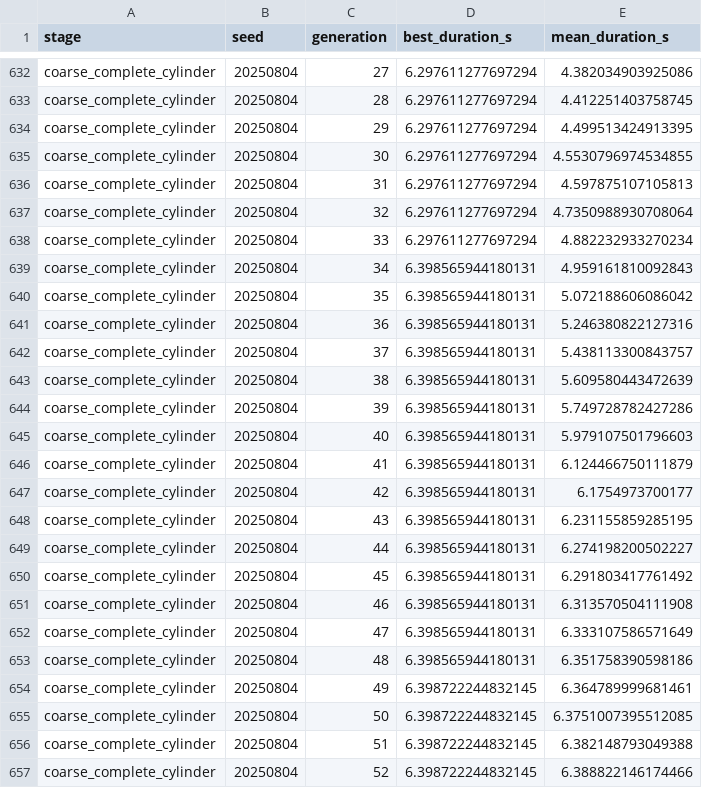
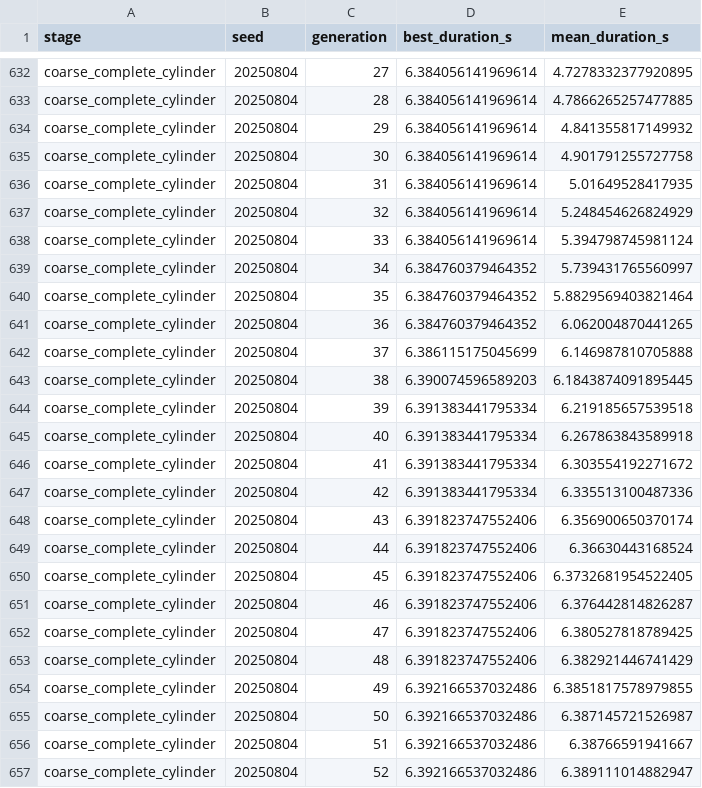
Before and after one commit to David8559/-, a CSV file: 06-Projects/2025国赛A题-烟幕干扰弹投放策略/Code/outputs/problem3_optimization_history.csv, drawn as a sheet; only a part is shown, gaps mark what is left out; the diff covers the shown part only; the diff names each change by its address in the sheet, - before the commit and + after, or states it on an @@ line.

```diff
--- a/06-Projects/2025国赛A题-烟幕干扰弹投放策略/Code/outputs/problem3_optimization_history.csv
+++ b/06-Projects/2025国赛A题-烟幕干扰弹投放策略/Code/outputs/problem3_optimization_history.csv
-D632:D638 (best_duration_s): 6.297611277697294
+D632:D638 (best_duration_s): 6.384056141969614
-E632 (mean_duration_s): 4.382034903925086
+E632 (mean_duration_s): 4.7278332377920895
-E633 (mean_duration_s): 4.412251403758745
+E633 (mean_duration_s): 4.7866265257477885
-E634 (mean_duration_s): 4.499513424913395
+E634 (mean_duration_s): 4.841355817149932
-E635 (mean_duration_s): 4.5530796974534855
+E635 (mean_duration_s): 4.901791255727758
-E636 (mean_duration_s): 4.597875107105813
+E636 (mean_duration_s): 5.01649528417935
-E637 (mean_duration_s): 4.7350988930708064
+E637 (mean_duration_s): 5.248454626824929
-E638 (mean_duration_s): 4.882232933270234
+E638 (mean_duration_s): 5.394798745981124
-D639:D641 (best_duration_s): 6.398565944180131
+D639:D641 (best_duration_s): 6.384760379464352
-E639 (mean_duration_s): 4.959161810092843
+E639 (mean_duration_s): 5.739431765560997
-E640 (mean_duration_s): 5.072188606086042
+E640 (mean_duration_s): 5.8829569403821464
-E641 (mean_duration_s): 5.246380822127316
+E641 (mean_duration_s): 6.062004870441265
-D642 (best_duration_s): 6.398565944180131
+D642 (best_duration_s): 6.386115175045699
-E642 (mean_duration_s): 5.438113300843757
+E642 (mean_duration_s): 6.146987810705888
-D643 (best_duration_s): 6.398565944180131
+D643 (best_duration_s): 6.390074596589203
-E643 (mean_duration_s): 5.609580443472639
+E643 (mean_duration_s): 6.1843874091895445
-D644:D647 (best_duration_s): 6.398565944180131
+D644:D647 (best_duration_s): 6.391383441795334
-E644 (mean_duration_s): 5.749728782427286
+E644 (mean_duration_s): 6.219185657539518
-E645 (mean_duration_s): 5.979107501796603
+E645 (mean_duration_s): 6.267863843589918
-E646 (mean_duration_s): 6.124466750111879
+E646 (mean_duration_s): 6.303554192271672
-E647 (mean_duration_s): 6.1754973700177
+E647 (mean_duration_s): 6.335513100487336
-D648:D653 (best_duration_s): 6.398565944180131
+D648:D653 (best_duration_s): 6.391823747552406
-E648 (mean_duration_s): 6.231155859285195
+E648 (mean_duration_s): 6.356900650370174
-E649 (mean_duration_s): 6.274198200502227
+E649 (mean_duration_s): 6.36630443168524
-E650 (mean_duration_s): 6.291803417761492
+E650 (mean_duration_s): 6.3732681954522405
-E651 (mean_duration_s): 6.313570504111908
+E651 (mean_duration_s): 6.376442814826287
-E652 (mean_duration_s): 6.333107586571649
+E652 (mean_duration_s): 6.380527818789425
-E653 (mean_duration_s): 6.351758390598186
+E653 (mean_duration_s): 6.382921446741429
-D654:D657 (best_duration_s): 6.398722244832145
+D654:D657 (best_duration_s): 6.392166537032486
-E654 (mean_duration_s): 6.364789999681461
+E654 (mean_duration_s): 6.3851817578979855
-E655 (mean_duration_s): 6.3751007395512085
+E655 (mean_duration_s): 6.387145721526987
-E656 (mean_duration_s): 6.382148793049388
+E656 (mean_duration_s): 6.38766591941667
-E657 (mean_duration_s): 6.388822146174466
+E657 (mean_duration_s): 6.389111014882947
```
Also changed, not shown: 130 edited cells elsewhere in this file, 06-Projects/2025国赛A题-烟幕干扰弹投放策略/Code/outputs/problem3_intervals.csv, 06-Projects/2025国赛A题-烟幕干扰弹投放策略/Code/outputs/problem3_sensitivity.csv, 55 other files.
